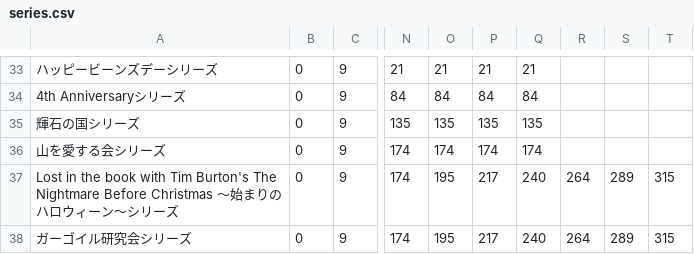
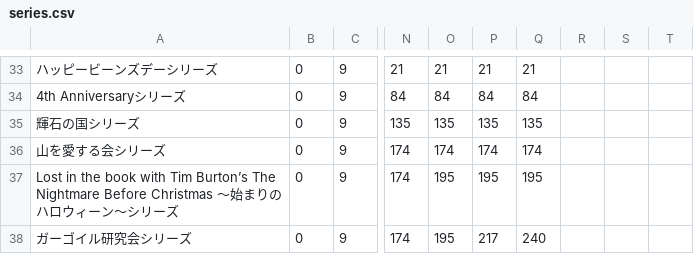
Before and after one commit to SZ7M8ci7/roomcalc, a CSV file: series.csv, drawn as a sheet; only a part is shown, gaps mark what is left out; the diff names each change by its address in the sheet, - before the commit and + after, or states it on an @@ line.

```diff
--- a/series.csv
+++ b/series.csv
-A37: …with Tim Burton's The Nightmare…
+A37: …with Tim Burton’s The Nightmare…
-P37: 217
+P37: 195
-Q37: 240
+Q37: 195
-R37:R38: 264
+R37:R38: (empty)
-S37:S38: 289
+S37:S38: (empty)
-T37:T38: 315
+T37:T38: (empty)
```
Also changed, not shown: data.csv.
